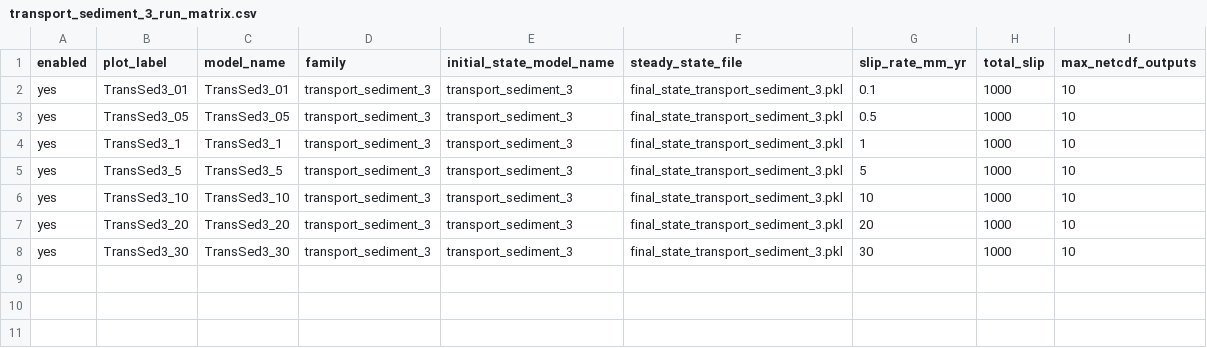
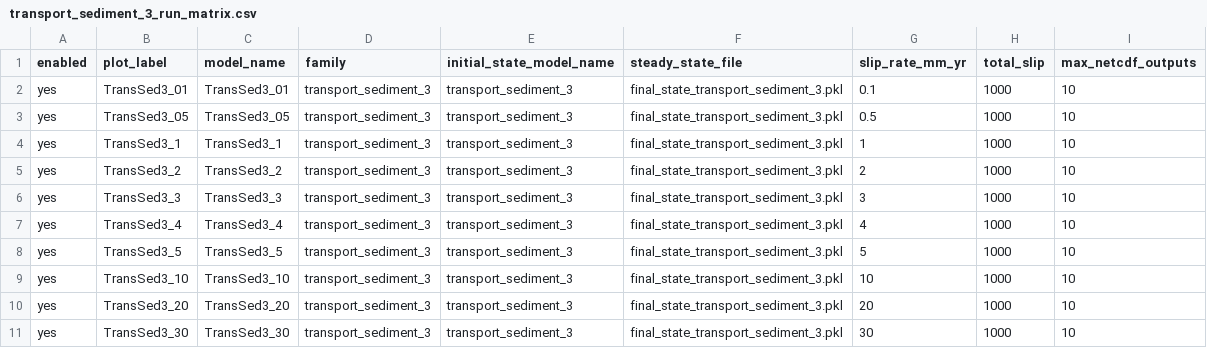
Before and after one commit to taranguiz/sediment_divide_ss_fault, a CSV file: config/transport_sediment_3_run_matrix.csv, drawn as a sheet.

```diff
--- a/config/transport_sediment_3_run_matrix.csv
+++ b/config/transport_sediment_3_run_matrix.csv
@@ -4,2 +4,5 @@ yes,TransSed3_05,TransSed3_05,transport_sediment_3,transport_sediment_3,final_st
 yes,TransSed3_1,TransSed3_1,transport_sediment_3,transport_sediment_3,final_state_transport_sediment_3.pkl,1,1000,10
+yes,TransSed3_2,TransSed3_2,transport_sediment_3,transport_sediment_3,final_state_transport_sediment_3.pkl,2,1000,10
+yes,TransSed3_3,TransSed3_3,transport_sediment_3,transport_sediment_3,final_state_transport_sediment_3.pkl,3,1000,10
+yes,TransSed3_4,TransSed3_4,transport_sediment_3,transport_sediment_3,final_state_transport_sediment_3.pkl,4,1000,10
 yes,TransSed3_5,TransSed3_5,transport_sediment_3,transport_sediment_3,final_state_transport_sediment_3.pkl,5,1000,10
```
Also changed, not shown: config/diffusion4_run_matrix.csv, config/transport_sediment_2_run_matrix.csv, 3 other files.
